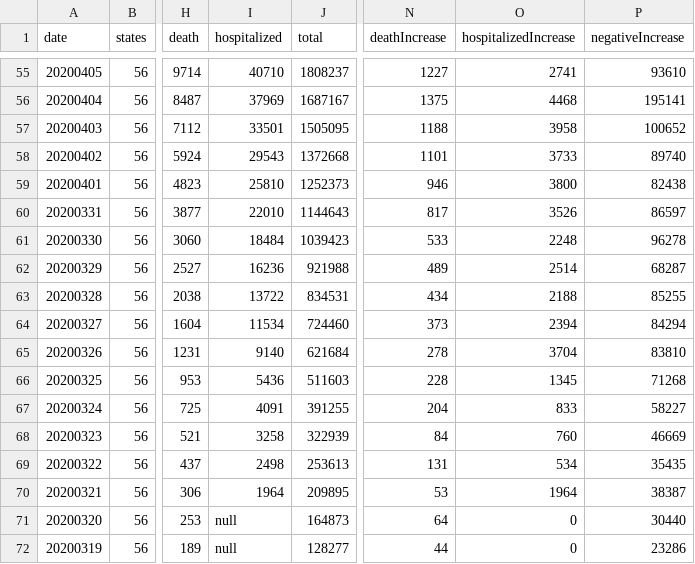
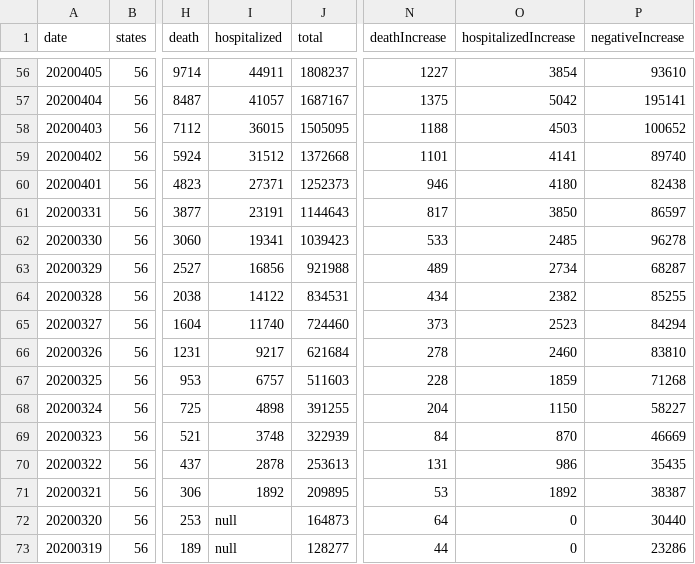
Before and after one commit to danap/ajqvue-covid19-tracking-db, a CSV file: data/us-daily/us-daily-01.csv, drawn as a sheet; only a part is shown, gaps mark what is left out; addresses are those after the commit; the diff covers the shown part only; the diff names each change by its address in the sheet, - before the commit and + after, or states it on an @@ line.

```diff
--- a/data/us-daily/us-daily-01.csv
+++ b/data/us-daily/us-daily-01.csv
-I56 (hospitalized): 40710
+I56 (hospitalized): 44911
-O56 (hospitalizedIncrease): 2741
+O56 (hospitalizedIncrease): 3854
-I57 (hospitalized): 37969
+I57 (hospitalized): 41057
-O57 (hospitalizedIncrease): 4468
+O57 (hospitalizedIncrease): 5042
-I58 (hospitalized): 33501
+I58 (hospitalized): 36015
-O58 (hospitalizedIncrease): 3958
+O58 (hospitalizedIncrease): 4503
-I59 (hospitalized): 29543
+I59 (hospitalized): 31512
-O59 (hospitalizedIncrease): 3733
+O59 (hospitalizedIncrease): 4141
-I60 (hospitalized): 25810
+I60 (hospitalized): 27371
-O60 (hospitalizedIncrease): 3800
+O60 (hospitalizedIncrease): 4180
-I61 (hospitalized): 22010
+I61 (hospitalized): 23191
-O61 (hospitalizedIncrease): 3526
+O61 (hospitalizedIncrease): 3850
-I62 (hospitalized): 18484
+I62 (hospitalized): 19341
-O62 (hospitalizedIncrease): 2248
+O62 (hospitalizedIncrease): 2485
-I63 (hospitalized): 16236
+I63 (hospitalized): 16856
-O63 (hospitalizedIncrease): 2514
+O63 (hospitalizedIncrease): 2734
-I64 (hospitalized): 13722
+I64 (hospitalized): 14122
-O64 (hospitalizedIncrease): 2188
+O64 (hospitalizedIncrease): 2382
-I65 (hospitalized): 11534
+I65 (hospitalized): 11740
-O65 (hospitalizedIncrease): 2394
+O65 (hospitalizedIncrease): 2523
-I66 (hospitalized): 9140
+I66 (hospitalized): 9217
-O66 (hospitalizedIncrease): 3704
+O66 (hospitalizedIncrease): 2460
-I67 (hospitalized): 5436
+I67 (hospitalized): 6757
-O67 (hospitalizedIncrease): 1345
+O67 (hospitalizedIncrease): 1859
-I68 (hospitalized): 4091
+I68 (hospitalized): 4898
-O68 (hospitalizedIncrease): 833
+O68 (hospitalizedIncrease): 1150
-I69 (hospitalized): 3258
+I69 (hospitalized): 3748
-O69 (hospitalizedIncrease): 760
+O69 (hospitalizedIncrease): 870
-I70 (hospitalized): 2498
+I70 (hospitalized): 2878
-O70 (hospitalizedIncrease): 534
+O70 (hospitalizedIncrease): 986
-I71 (hospitalized): 1964
+I71 (hospitalized): 1892
-O71 (hospitalizedIncrease): 1964
+O71 (hospitalizedIncrease): 1892
```
Also changed, not shown: 1 added row and 119 edited cells elsewhere in this file, data/states-daily/states-daily-01.csv, data/us-daily/us-daily.csv, 2 other files.
